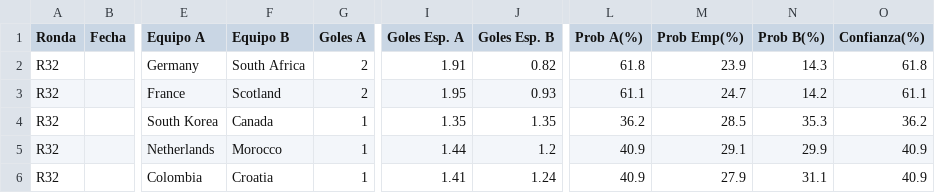
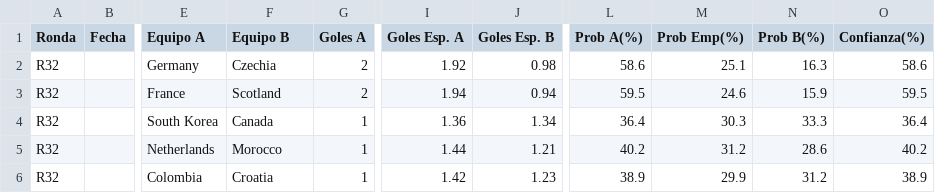
Before and after one commit to lucasjch/resultados-mundial, a CSV file: prode_mundial/output/eliminatorias.csv, drawn as a sheet; only a part is shown, gaps mark what is left out; the diff covers the shown part only; the diff names each change by its address in the sheet, - before the commit and + after, or states it on an @@ line.

```diff
--- a/prode_mundial/output/eliminatorias.csv
+++ b/prode_mundial/output/eliminatorias.csv
-F2 (Equipo B): South Africa
+F2 (Equipo B): Czechia
-I2 (Goles Esp. A): 1.91
+I2 (Goles Esp. A): 1.92
-J2 (Goles Esp. B): 0.82
+J2 (Goles Esp. B): 0.98
-L2 (Prob A(%)): 61.8
+L2 (Prob A(%)): 58.6
-M2 (Prob Emp(%)): 23.9
+M2 (Prob Emp(%)): 25.1
-N2 (Prob B(%)): 14.3
+N2 (Prob B(%)): 16.3
-O2 (Confianza(%)): 61.8
+O2 (Confianza(%)): 58.6
-I3 (Goles Esp. A): 1.95
+I3 (Goles Esp. A): 1.94
-J3 (Goles Esp. B): 0.93
+J3 (Goles Esp. B): 0.94
-L3 (Prob A(%)): 61.1
+L3 (Prob A(%)): 59.5
-M3 (Prob Emp(%)): 24.7
+M3 (Prob Emp(%)): 24.6
-N3 (Prob B(%)): 14.2
+N3 (Prob B(%)): 15.9
-O3 (Confianza(%)): 61.1
+O3 (Confianza(%)): 59.5
-I4 (Goles Esp. A): 1.35
+I4 (Goles Esp. A): 1.36
-J4 (Goles Esp. B): 1.35
+J4 (Goles Esp. B): 1.34
-L4 (Prob A(%)): 36.2
+L4 (Prob A(%)): 36.4
-M4 (Prob Emp(%)): 28.5
+M4 (Prob Emp(%)): 30.3
-N4 (Prob B(%)): 35.3
+N4 (Prob B(%)): 33.3
-O4 (Confianza(%)): 36.2
+O4 (Confianza(%)): 36.4
-J5 (Goles Esp. B): 1.2
+J5 (Goles Esp. B): 1.21
-L5 (Prob A(%)): 40.9
+L5 (Prob A(%)): 40.2
-M5 (Prob Emp(%)): 29.1
+M5 (Prob Emp(%)): 31.2
-N5 (Prob B(%)): 29.9
+N5 (Prob B(%)): 28.6
-O5 (Confianza(%)): 40.9
+O5 (Confianza(%)): 40.2
-I6 (Goles Esp. A): 1.41
+I6 (Goles Esp. A): 1.42
-J6 (Goles Esp. B): 1.24
+J6 (Goles Esp. B): 1.23
-L6 (Prob A(%)): 40.9
+L6 (Prob A(%)): 38.9
-M6 (Prob Emp(%)): 27.9
+M6 (Prob Emp(%)): 29.9
-N6 (Prob B(%)): 31.1
+N6 (Prob B(%)): 31.2
-O6 (Confianza(%)): 40.9
+O6 (Confianza(%)): 38.9
```
Also changed, not shown: 161 edited cells elsewhere in this file, prode_mundial/output/fase_grupos.csv, prode_mundial/output/prode_completo.csv, 17 other files.
